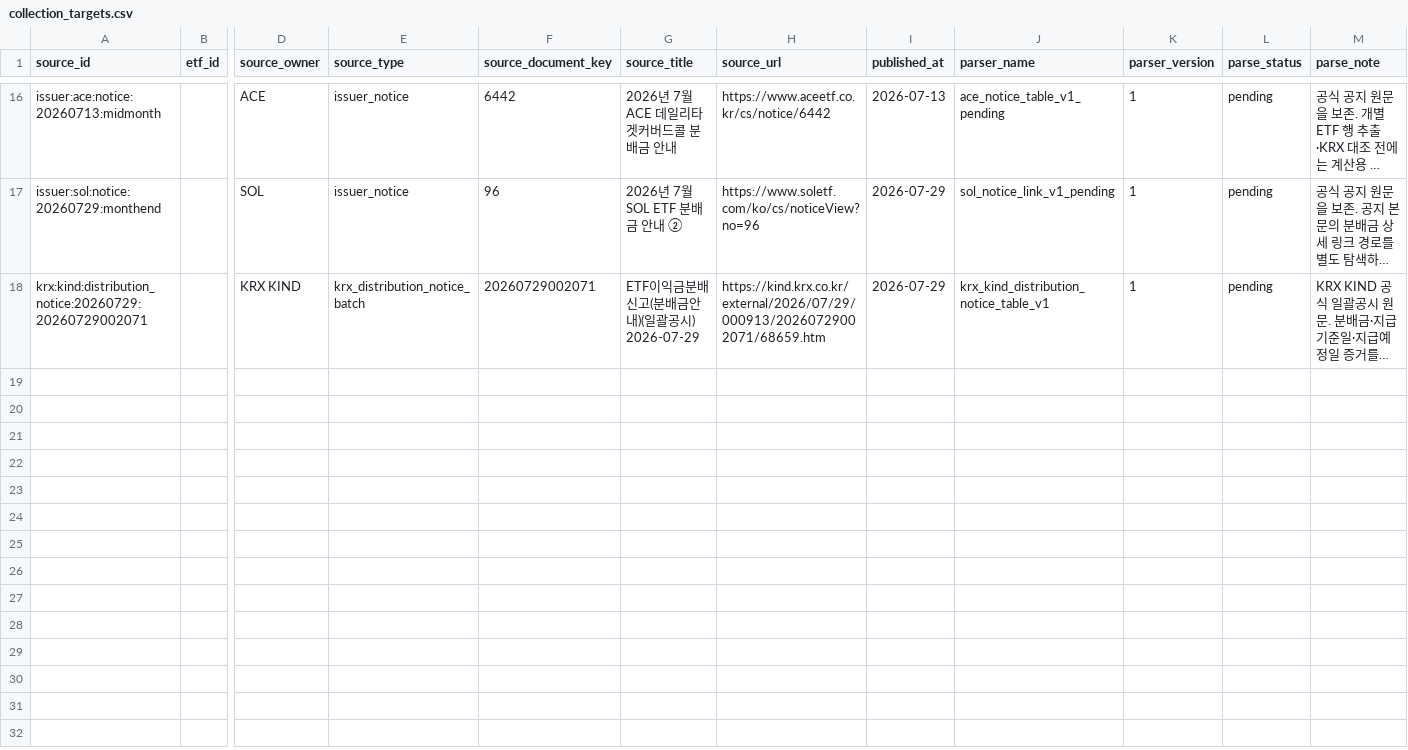
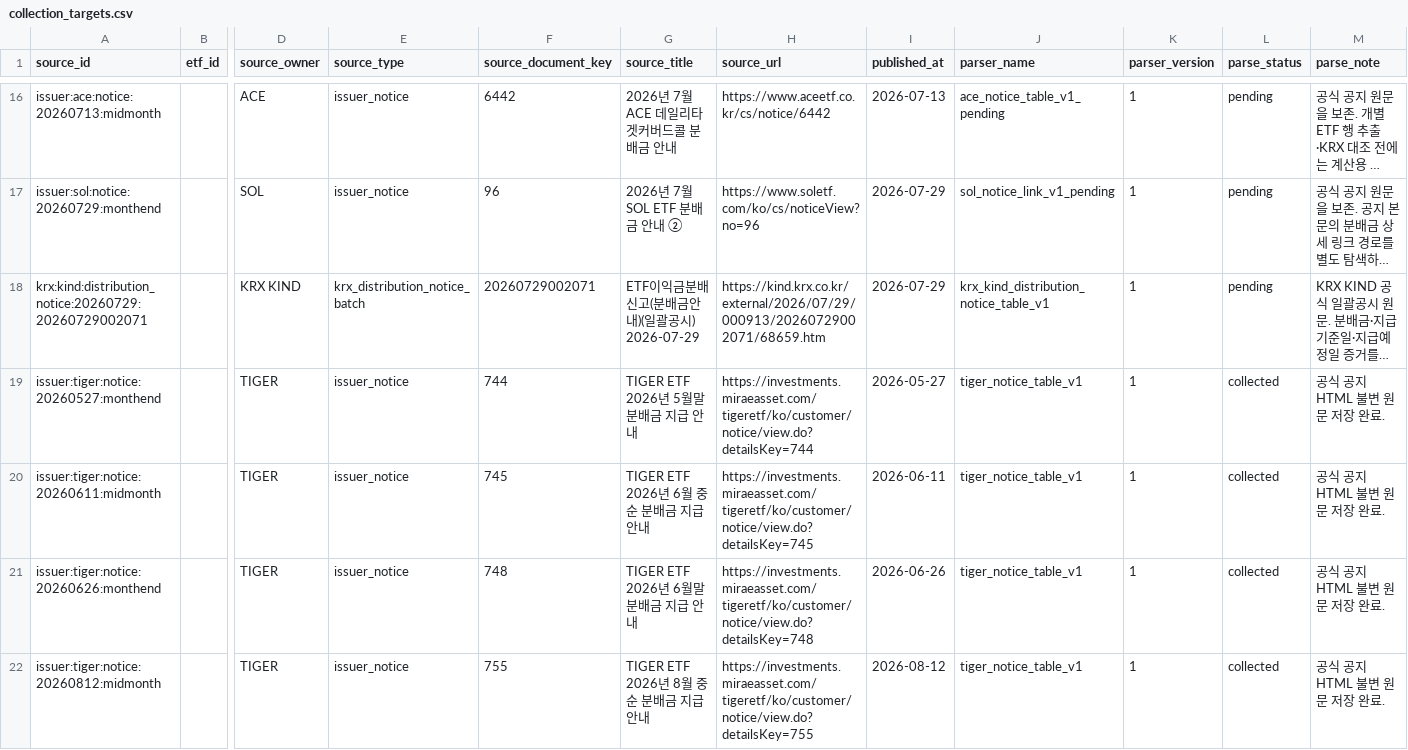
Before and after one commit to neo-alpha-research/etf-campus, a CSV file: data/distributions/collection_targets.csv, drawn as a sheet; only a part is shown, gaps mark what is left out; long unchanged cells end in …; rows hold the shown columns only; the diff names each change by its address in the sheet, - before the commit and + after, or states it on an @@ line.

```diff
--- a/data/distributions/collection_targets.csv
+++ b/data/distributions/collection_targets.csv
+row 19: issuer:tiger:notice:20260527:monthend |  | TIGER | issuer_notice | 744 | TIGER ETF 2026년 5월말 분배금 지급 안내 | https://investments.miraeasset.com/tigeretf/ko/customer/notice/view.do?detailsKey=744 | 2026-05-27 | tiger_notice_table_v1 | 1 | collected | 공식 공지 HTML 불변 원문 저장 완료.
+row 20: issuer:tiger:notice:20260611:midmonth |  | TIGER | issuer_notice | 745 | TIGER ETF 2026년 6월 중순 분배금 지급 안내 | https://investments.miraeasset.com/tigeretf/ko/customer/notice/view.do?detailsKey=745 | 2026-06-11 | tiger_notice_table_v1 | 1 | collected | 공식 공지 HTML 불변 원문 저장 완료.
+row 21: issuer:tiger:notice:20260626:monthend |  | TIGER | issuer_notice | 748 | TIGER ETF 2026년 6월말 분배금 지급 안내 | https://investments.miraeasset.com/tigeretf/ko/customer/notice/view.do?detailsKey=748 | 2026-06-26 | tiger_notice_table_v1 | 1 | collected | 공식 공지 HTML 불변 원문 저장 완료.
+row 22: issuer:tiger:notice:20260812:midmonth |  | TIGER | issuer_notice | 755 | TIGER ETF 2026년 8월 중순 분배금 지급 안내 | https://investments.miraeasset.com/tigeretf/ko/customer/notice/view.do?detailsKey=755 | 2026-08-12 | tiger_notice_table_v1 | 1 | collected | 공식 공지 HTML 불변 원문 저장 완료.
```
Also changed, not shown: data/distributions/distribution_collection_runs.csv, data/distributions/etf_distribution_candidate_krx_matches.csv, 57 other files.
